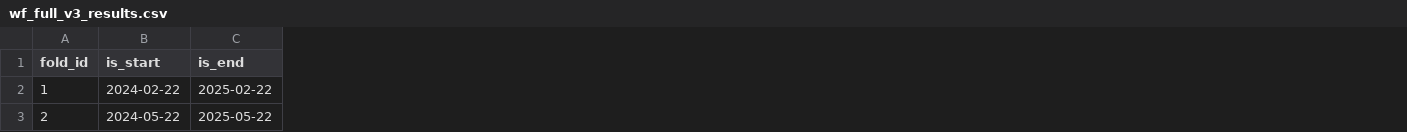
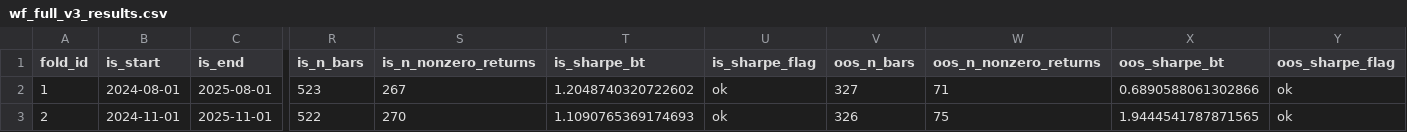
Before and after one commit to luigimissere-svg/yahoo-proxy-missere, a CSV file: quant_v3/wf_full_v3_results.csv, drawn as a sheet; only a part is shown, gaps mark what is left out; the diff covers the shown part only; the diff names each change by its address in the sheet, - before the commit and + after, or states it on an @@ line.

Commit message:
chore(wf): rigenera walkforward_snapshot post-patch Sharpe OOS
Rerun full grid (72 combo x 3 fold) post-merge fix/sharpe-oos-stability.

Risultati OOS reali e variegati:
- F1: Sharpe 0.688 (era 1.0000 spurio)
- F2: Sharpe 1.941 (era 1.0000 spurio)
- F3: Sharpe 0.658 (era 1.0000 spurio)
IS Sharpe medio 1.259 | OOS 1.096 | Degrad 0.924 | Overfit 0/3
Tutti i 3 fold con sharpe_flag='ok' (n_bars OOS=327, sopra soglia 20).

Best params stabili: threshold=0.25, target_risk_pct=0.008, max_portfolio_beta=None.

```diff
--- a/quant_v3/wf_full_v3_results.csv
+++ b/quant_v3/wf_full_v3_results.csv
+column R (is_n_bars), rows 2-3: 523 | 522
+column S (is_n_nonzero_returns), rows 2-3: 267 | 270
+column T (is_sharpe_bt), rows 2-3: 1.2048740320722602 | 1.1090765369174693
+column U (is_sharpe_flag), rows 2-3: ok | ok
+column V (oos_n_bars), rows 2-3: 327 | 326
+column W (oos_n_nonzero_returns), rows 2-3: 71 | 75
+column X (oos_sharpe_bt), rows 2-3: 0.6890588061302866 | 1.9444541787871565
+column Y (oos_sharpe_flag), rows 2-3: ok | ok
-B2 (is_start): 2024-02-22
+B2 (is_start): 2024-08-01
-C2 (is_end): 2025-02-22
+C2 (is_end): 2025-08-01
-B3 (is_start): 2024-05-22
+B3 (is_start): 2024-11-01
-C3 (is_end): 2025-05-22
+C3 (is_end): 2025-11-01
```
Also changed, not shown: 2 removed rows and 38 edited cells elsewhere in this file, 2 other files.
